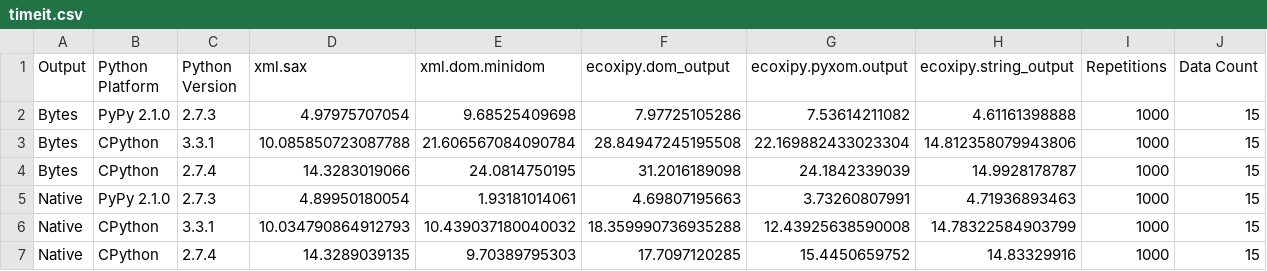
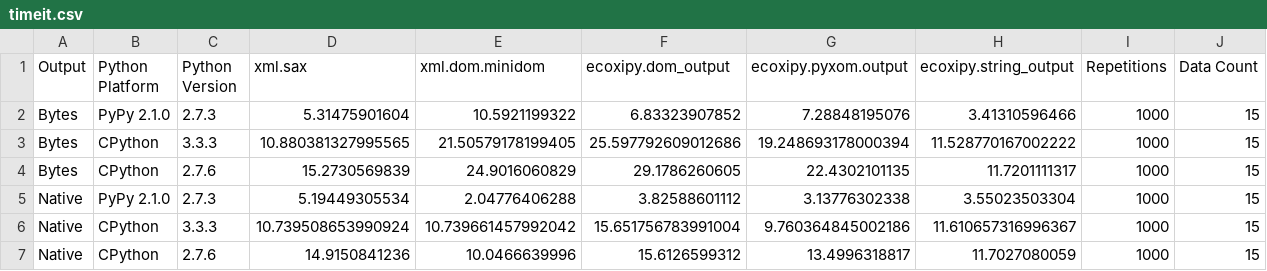
Before and after one commit to IvIePhisto/ECoXiPy, a CSV file: doc/perf_test_results/timeit.csv, drawn as a sheet.

```diff
--- a/doc/perf_test_results/timeit.csv
+++ b/doc/perf_test_results/timeit.csv
@@ -1,7 +1,7 @@
 Output,Python Platform,Python Version,xml.sax,xml.dom.minidom,ecoxipy.dom_output,ecoxipy.pyxom.output,ecoxipy.string_output,Repetitions,Data Count
-Bytes,PyPy 2.1.0,2.7.3,4.97975707054,9.68525409698,7.97725105286,7.53614211082,4.61161398888,1000,15
-Bytes,CPython,3.3.1,10.085850723087788,21.606567084090784,28.84947245195508,22.169882433023304,14.812358079943806,1000,15
-Bytes,CPython,2.7.4,14.3283019066,24.0814750195,31.2016189098,24.1842339039,14.9928178787,1000,15
-Native,PyPy 2.1.0,2.7.3,4.89950180054,1.93181014061,4.69807195663,3.73260807991,4.71936893463,1000,15
-Native,CPython,3.3.1,10.034790864912793,10.439037180040032,18.359990736935288,12.43925638590008,14.78322584903799,1000,15
-Native,CPython,2.7.4,14.3289039135,9.70389795303,17.7097120285,15.4450659752,14.83329916,1000,15
+Bytes,PyPy 2.1.0,2.7.3,5.31475901604,10.5921199322,6.83323907852,7.28848195076,3.41310596466,1000,15
+Bytes,CPython,3.3.3,10.880381327995565,21.50579178199405,25.597792609012686,19.248693178000394,11.528770167002222,1000,15
+Bytes,CPython,2.7.6,15.2730569839,24.9016060829,29.1786260605,22.4302101135,11.7201111317,1000,15
+Native,PyPy 2.1.0,2.7.3,5.19449305534,2.04776406288,3.82588601112,3.13776302338,3.55023503304,1000,15
+Native,CPython,3.3.3,10.739508653990924,10.739661457992042,15.651756783991004,9.760364845002186,11.610657316996367,1000,15
+Native,CPython,2.7.6,14.9150841236,10.0466639996,15.6126599312,13.4996318817,11.7027080059,1000,15
```
Also changed, not shown: timeit.csv, 7 other files.
